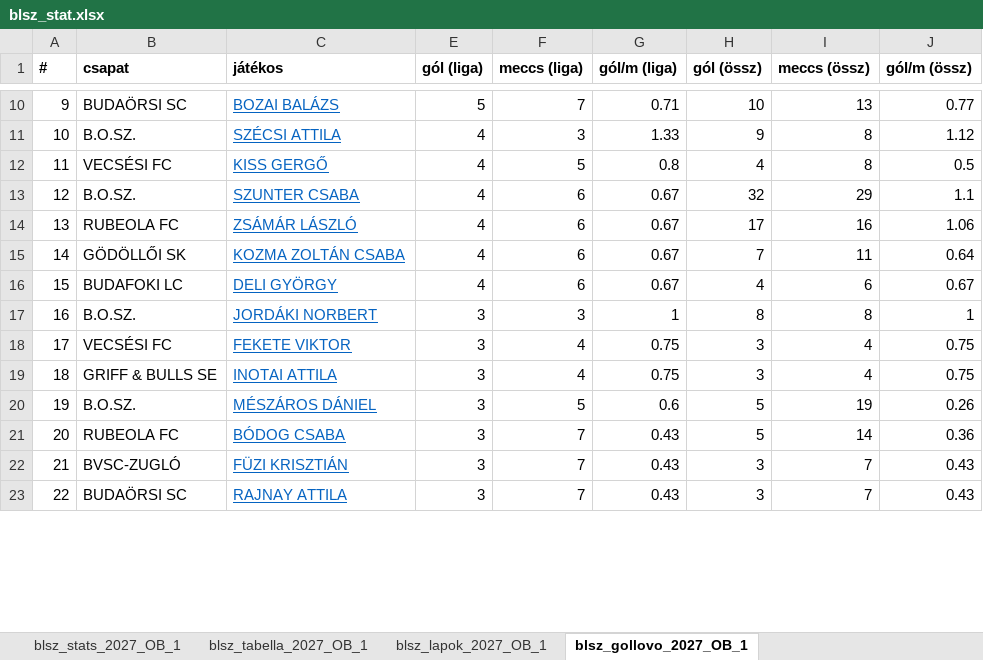
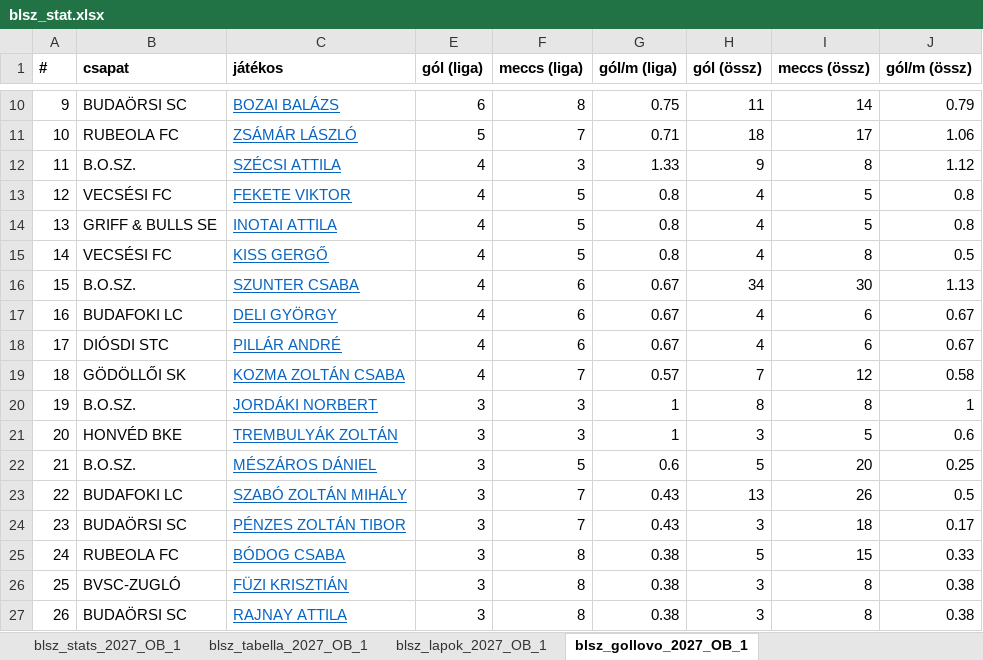
Before and after one commit to akinemazaki/blsz-stat, an Excel workbook: blsz_stat.xlsx, sheet blsz_gollovo_2027_OB_1, drawn as a sheet; only a part is shown, gaps mark what is left out; values as stored, in another font and other column widths than the file's, no borders; removed rows and columns are numbered as before the commit, all else as after; the diff covers the shown part only; the diff names each change by its address in the sheet, - before the commit and + after, or states it on an @@ line.

```diff
--- a/blsz_stat.xlsx (sheet blsz_gollovo_2027_OB_1)
+++ b/blsz_stat.xlsx (sheet blsz_gollovo_2027_OB_1)
@@ column A (#) renumbered from row 8 down @@
-E10 (gól (liga)): 5
+E10 (gól (liga)): 6
-F10 (meccs (liga)): 7
+F10 (meccs (liga)): 8
-G10 (gól/m (liga)): 0.71
+G10 (gól/m (liga)): 0.75
-H10 (gól (össz)): 10
+H10 (gól (össz)): 11
-I10 (meccs (össz)): 13
+I10 (meccs (össz)): 14
-J10 (gól/m (össz)): 0.77
+J10 (gól/m (össz)): 0.79
+row 11: 10 | RUBEOLA FC | ZSÁMÁR LÁSZLÓ | 5 | 7 | 0.71 | 18 | 17 | 1.06
+row 13: 12 | VECSÉSI FC | FEKETE VIKTOR | 4 | 5 | 0.8 | 4 | 5 | 0.8
+row 14: 13 | GRIFF & BULLS SE | INOTAI ATTILA | 4 | 5 | 0.8 | 4 | 5 | 0.8
-H16 (gól (össz)): 32
+H16 (gól (össz)): 34
-I16 (meccs (össz)): 29
+I16 (meccs (össz)): 30
-J16 (gól/m (össz)): 1.1
+J16 (gól/m (össz)): 1.13
-row 14: 13 | RUBEOLA FC | ZSÁMÁR LÁSZLÓ | 4 | 6 | 0.67 | 17 | 16 | 1.06
-row 15: 14 | GÖDÖLLŐI SK | KOZMA ZOLTÁN CSABA | 4 | 6 | 0.67 | 7 | 11 | 0.64
+row 18: 17 | DIÓSDI STC | PILLÁR ANDRÉ | 4 | 6 | 0.67 | 4 | 6 | 0.67
+row 19: 18 | GÖDÖLLŐI SK | KOZMA ZOLTÁN CSABA | 4 | 7 | 0.57 | 7 | 12 | 0.58
-row 18: 17 | VECSÉSI FC | FEKETE VIKTOR | 3 | 4 | 0.75 | 3 | 4 | 0.75
-row 19: 18 | GRIFF & BULLS SE | INOTAI ATTILA | 3 | 4 | 0.75 | 3 | 4 | 0.75
+row 21: 20 | HONVÉD BKE | TREMBULYÁK ZOLTÁN | 3 | 3 | 1 | 3 | 5 | 0.6
-I22 (meccs (össz)): 19
+I22 (meccs (össz)): 20
-J22 (gól/m (össz)): 0.26
+J22 (gól/m (össz)): 0.25
+row 23: 22 | BUDAFOKI LC | SZABÓ ZOLTÁN MIHÁLY | 3 | 7 | 0.43 | 13 | 26 | 0.5
+row 24: 23 | BUDAÖRSI SC | PÉNZES ZOLTÁN TIBOR | 3 | 7 | 0.43 | 3 | 18 | 0.17
-F25:F27 (meccs (liga)): 7
+F25:F27 (meccs (liga)): 8
-G25:G27 (gól/m (liga)): 0.43
+G25:G27 (gól/m (liga)): 0.38
-I25 (meccs (össz)): 14
+I25 (meccs (össz)): 15
-J25 (gól/m (össz)): 0.36
+J25 (gól/m (össz)): 0.33
-I26:I27 (meccs (össz)): 7
+I26:I27 (meccs (össz)): 8
-J26:J27 (gól/m (össz)): 0.43
+J26:J27 (gól/m (össz)): 0.38
```
Also changed, not shown: 18 added rows, 20 removed rows and 121 edited cells elsewhere in this sheet, sheet blsz_stats_2027_OB_1, sheet blsz_tabella_2027_OB_1, sheet blsz_lapok_2027_OB_1, hidden cells.
